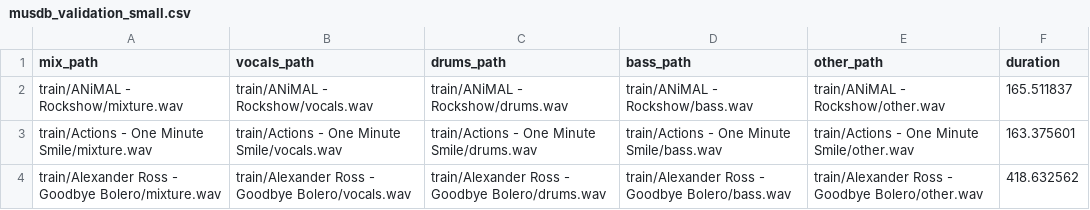
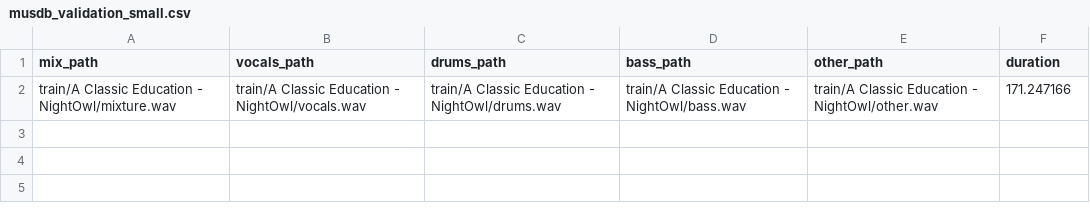
Before and after one commit to VVasanth/SpleeterTF2.0_Unofficial, a CSV file: config/musdb_validation_small.csv, drawn as a sheet.

```diff
--- a/config/musdb_validation_small.csv
+++ b/config/musdb_validation_small.csv
@@ -1,4 +1,2 @@
 mix_path,vocals_path,drums_path,bass_path,other_path,duration
-train/ANiMAL - Rockshow/mixture.wav,train/ANiMAL - Rockshow/vocals.wav,train/ANiMAL - Rockshow/drums.wav,train/ANiMAL - Rockshow/bass.wav,train/ANiMAL - Rockshow/other.wav,165.511837
-train/Actions - One Minute Smile/mixture.wav,train/Actions - One Minute Smile/vocals.wav,train/Actions - One Minute Smile/drums.wav,train/Actions - One Minute Smile/bass.wav,train/Actions - One Minute Smile/other.wav,163.375601
-train/Alexander Ross - Goodbye Bolero/mixture.wav,train/Alexander Ross - Goodbye Bolero/vocals.wav,train/Alexander Ross - Goodbye Bolero/drums.wav,train/Alexander Ross - Goodbye Bolero/bass.wav,train/Alexander Ross - Goodbye Bolero/other.wav,418.632562
+train/A Classic Education - NightOwl/mixture.wav,train/A Classic Education - NightOwl/vocals.wav,train/A Classic Education - NightOwl/drums.wav,train/A Classic Education - NightOwl/bass.wav,train/A Classic Education - NightOwl/other.wav,171.247166
```
Also changed, not shown: config/musdb_train_small.csv, 2 other files.
